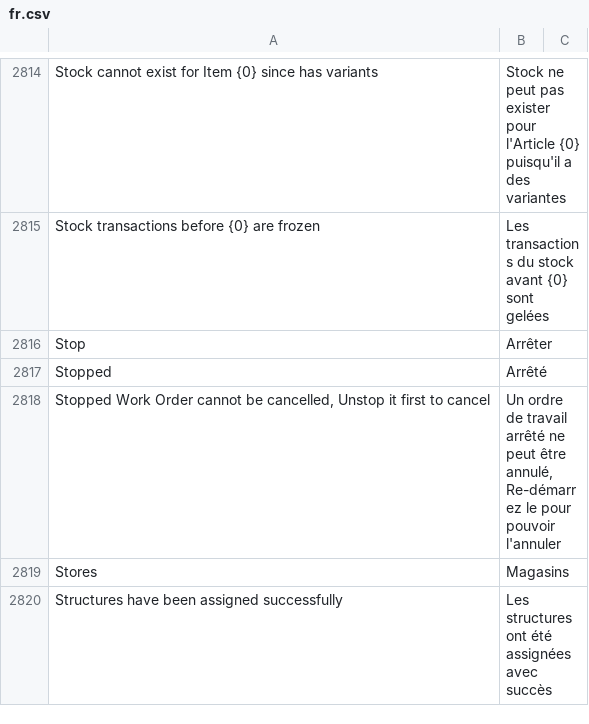
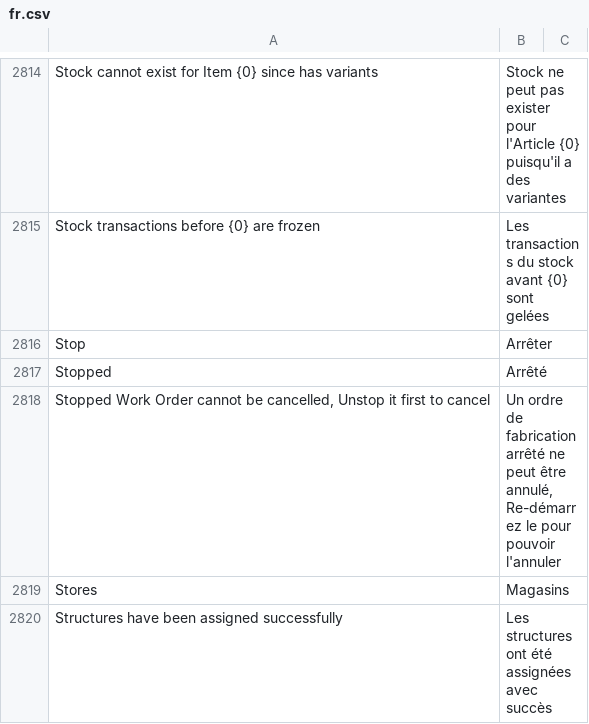
Before and after one commit to techyst-net/nexyst, a CSV file: erpnext/translations/fr.csv, drawn as a sheet; only a part is shown, gaps mark what is left out; the diff covers the shown part only.

```diff
--- a/erpnext/translations/fr.csv
+++ b/erpnext/translations/fr.csv
@@ -2817,3 +2817,3 @@ Stop,Arrêter,
 Stopped,Arrêté,
-"Stopped Work Order cannot be cancelled, Unstop it first to cancel","Un ordre de travail arrêté ne peut être annulé, Re-démarrez le pour pouvoir l'annuler",
+"Stopped Work Order cannot be cancelled, Unstop it first to cancel","Un ordre de fabrication arrêté ne peut être annulé, Re-démarrez le pour pouvoir l'annuler",
 Stores,Magasins,
```
Also changed, not shown: 16 added rows and 37 edited cells elsewhere in this file.
